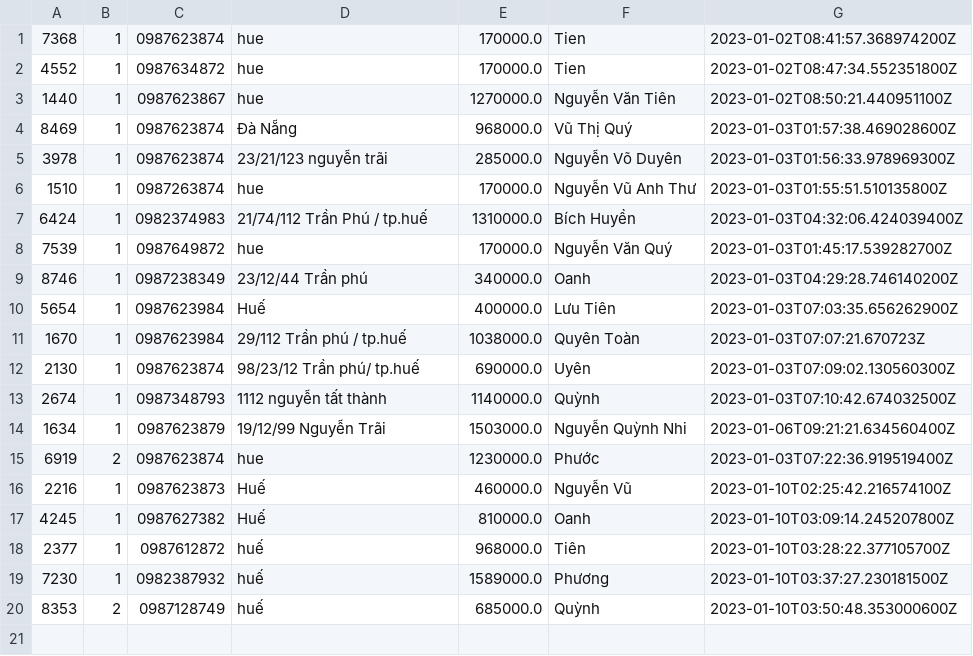
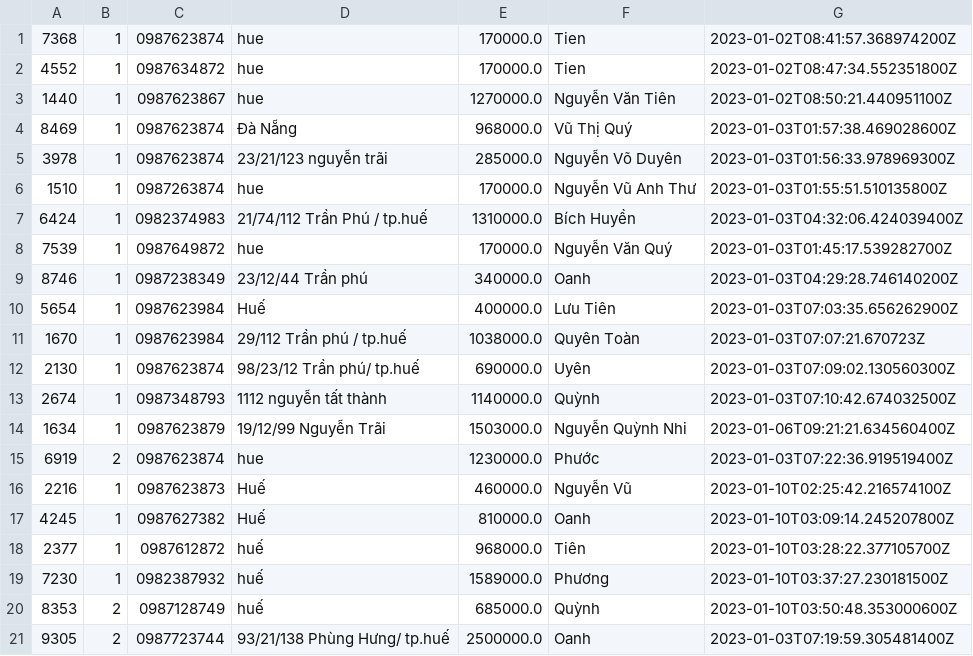
Before and after one commit to Sen20312123/CaseStudy_2, a CSV file: MieuMieuShop/data/printedOrder.csv, drawn as a sheet.

```diff
--- a/MieuMieuShop/data/printedOrder.csv
+++ b/MieuMieuShop/data/printedOrder.csv
@@ -20 +20,2 @@
 8353,2,0987128749,huế,685000.0,Quỳnh,2023-01-10T03:50:48.353000600Z
+9305,2,0987723744,93/21/138 Phùng Hưng/ tp.huế,2500000.0,Oanh,2023-01-03T07:19:59.305481400Z
```
Also changed, not shown: MieuMieuShop/data/orderItem.csv, MieuMieuShop/data/printedOrderItem.csv, 7 other files.
